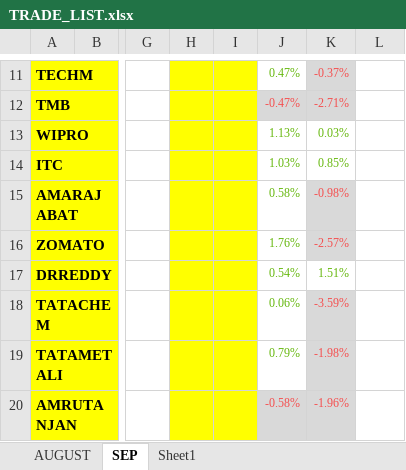
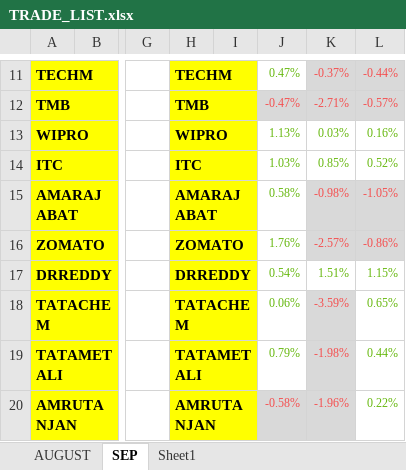
Before and after one commit to Balajilp/stock_updates, an Excel workbook: TRADE_LIST.xlsx, sheet SEP, drawn as a sheet; only a part is shown, gaps mark what is left out; values as stored, in another font and other column widths than the file's, no borders; the diff covers the shown part only; the diff names each change by its address in the sheet, - before the commit and + after, or states it on an @@ line.

```diff
--- a/TRADE_LIST.xlsx (sheet SEP)
+++ b/TRADE_LIST.xlsx (sheet SEP)
-H11: (empty)
+H11: TECHM
+H11:I11 merged
-L11: (empty)
+L11: -0.44%
-L11:L12 fill: none
+L11:L12 fill: #D9D9D9
-H12: (empty)
+H12: TMB
+H12:I12 merged
-L12: (empty)
+L12: -0.57%
-H13: (empty)
+H13: WIPRO
+H13:I13 merged
-L13: (empty)
+L13: 0.16%
-H14: (empty)
+H14: ITC
+H14:I14 merged
-L14: (empty)
+L14: 0.52%
-H15: (empty)
+H15: AMARAJABAT
+H15:I15 merged
-L15: (empty)
+L15: -1.05%
-L15:L16 fill: none
+L15:L16 fill: #D9D9D9
-H16: (empty)
+H16: ZOMATO
+H16:I16 merged
-L16: (empty)
+L16: -0.86%
-H17: (empty)
+H17: DRREDDY
+H17:I17 merged
-L17: (empty)
+L17: 1.15%
-H18: (empty)
+H18: TATACHEM
+H18:I18 merged
-L18: (empty)
+L18: 0.65%
-H19: (empty)
+H19: TATAMETALI
+H19:I19 merged
-L19: (empty)
+L19: 0.44%
-H20: (empty)
+H20: AMRUTANJAN
+H20:I20 merged
-L20: (empty)
+L20: 0.22%
```
Also changed, not shown: 27 edited cells, cell formats and merged cells elsewhere in this sheet.
